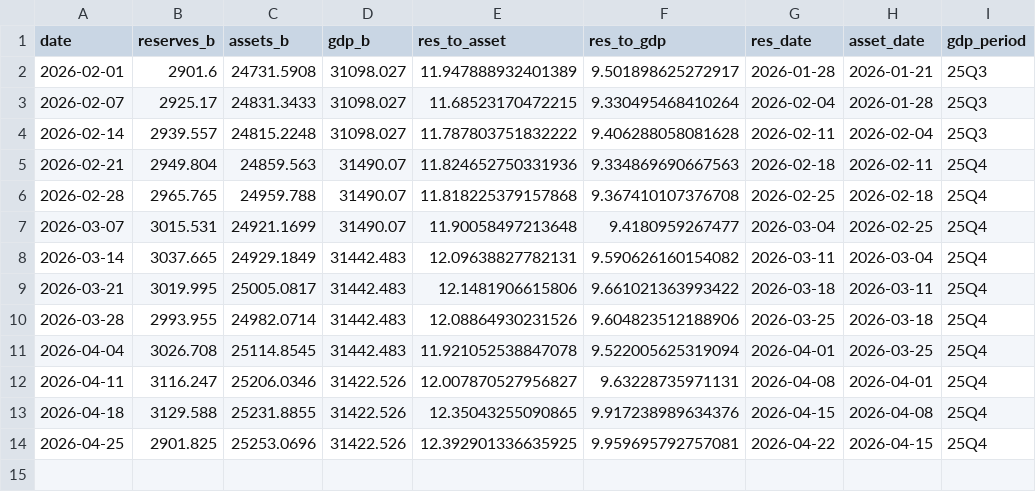
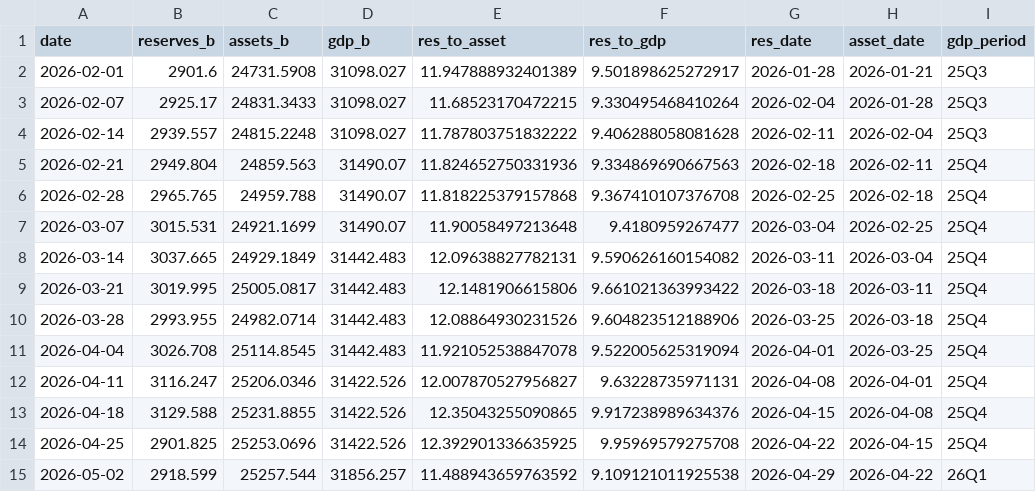
Before and after one commit to samchang-1220/us-liquidity-tracker, a CSV file: database.csv, drawn as a sheet.

```diff
--- a/database.csv
+++ b/database.csv
@@ -13,2 +13,3 @@ date,reserves_b,assets_b,gdp_b,res_to_asset,res_to_gdp,res_date,asset_date,gdp_p
 2026-04-18,3129.588,25231.8855,31422.526,12.35043255090865,9.917238989634376,2026-04-15,2026-04-08,25Q4
-2026-04-25,2901.825,25253.0696,31422.526,12.392901336635925,9.959695792757081,2026-04-22,2026-04-15,25Q4
+2026-04-25,2901.825,25253.0696,31422.526,12.392901336635925,9.95969579275708,2026-04-22,2026-04-15,25Q4
+2026-05-02,2918.599,25257.544,31856.257,11.488943659763592,9.109121011925538,2026-04-29,2026-04-22,26Q1
```
